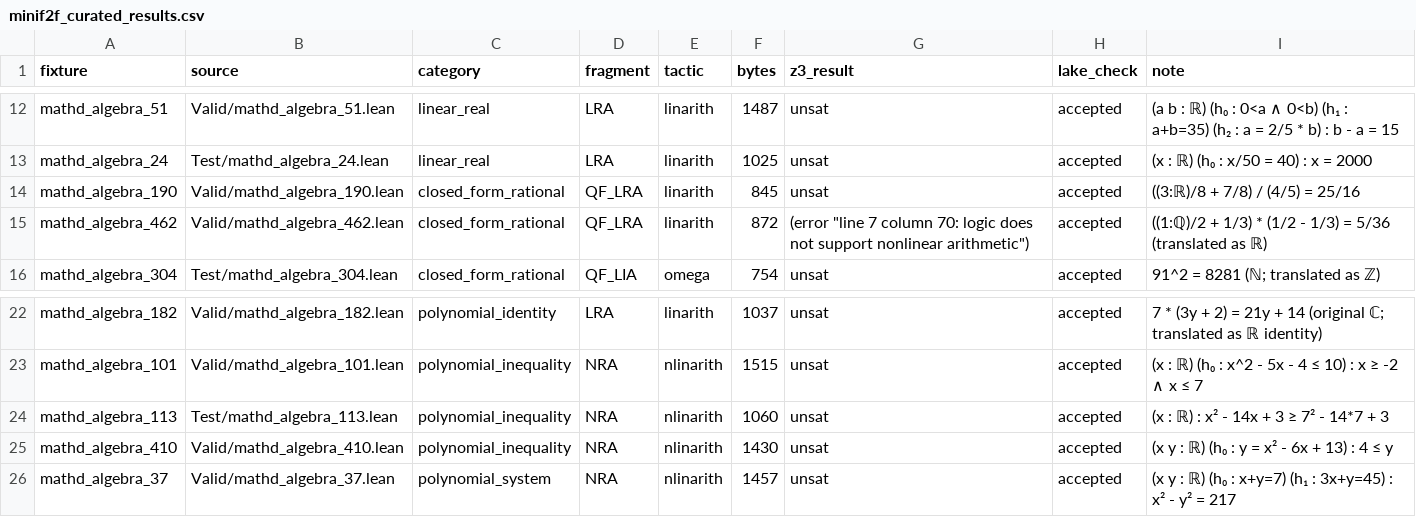
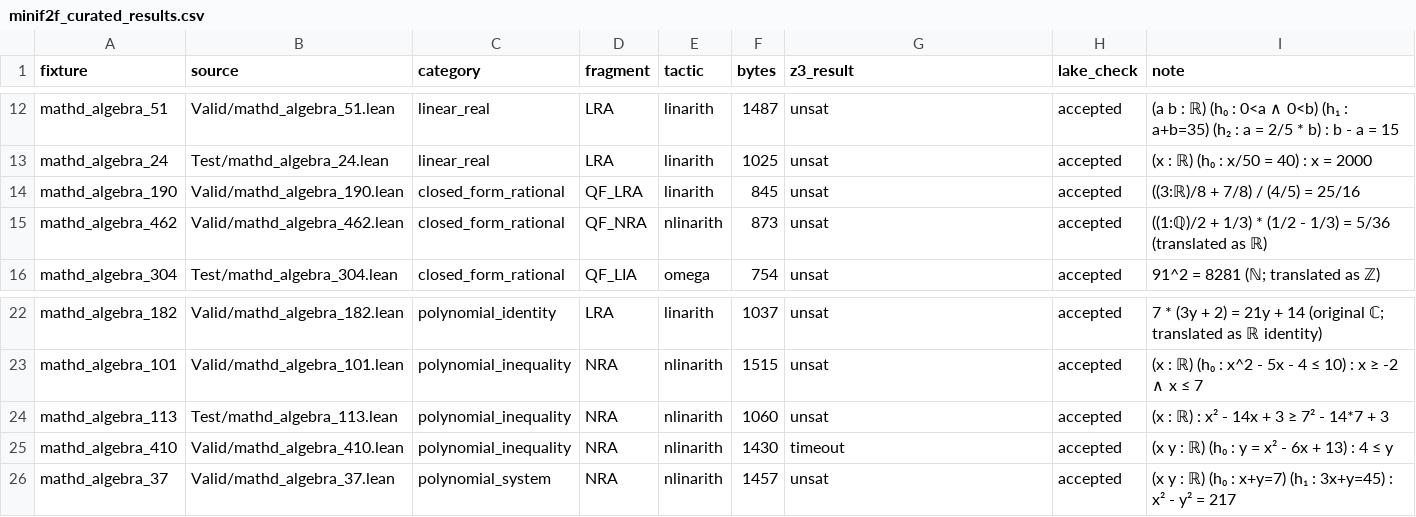
Before and after one commit to Luminous-Dynamics/symthaea, a CSV file: symthaea/docs/phase3-results/minif2f_curated_results.csv, drawn as a sheet; only a part is shown, gaps mark what is left out.

```diff
--- a/symthaea/docs/phase3-results/minif2f_curated_results.csv
+++ b/symthaea/docs/phase3-results/minif2f_curated_results.csv
@@ -14,3 +14,3 @@ mathd_algebra_24,Test/mathd_algebra_24.lean,linear_real,LRA,linarith,1025,unsat,
 mathd_algebra_190,Valid/mathd_algebra_190.lean,closed_form_rational,QF_LRA,linarith,845,unsat,accepted,((3:ℝ)/8 + 7/8) / (4/5) = 25/16
-mathd_algebra_462,Valid/mathd_algebra_462.lean,closed_form_rational,QF_LRA,linarith,872,(error "line 7 column 70: logic does not support nonlinear arithmetic"),accepted,((1:ℚ)/2 + 1/3) * (1/2 - 1/3) = 5/36 (translated as ℝ)
+mathd_algebra_462,Valid/mathd_algebra_462.lean,closed_form_rational,QF_NRA,nlinarith,873,unsat,accepted,((1:ℚ)/2 + 1/3) * (1/2 - 1/3) = 5/36 (translated as ℝ)
 mathd_algebra_304,Test/mathd_algebra_304.lean,closed_form_rational,QF_LIA,omega,754,unsat,accepted,91^2 = 8281 (ℕ; translated as ℤ)
@@ -24,3 +24,3 @@ mathd_algebra_101,Valid/mathd_algebra_101.lean,polynomial_inequality,NRA,nlinari
 mathd_algebra_113,Test/mathd_algebra_113.lean,polynomial_inequality,NRA,nlinarith,1060,unsat,accepted,(x : ℝ) : x² - 14x + 3 ≥ 7² - 14*7 + 3
-mathd_algebra_410,Valid/mathd_algebra_410.lean,polynomial_inequality,NRA,nlinarith,1430,unsat,accepted,(x y : ℝ) (h₀ : y = x² - 6x + 13) : 4 ≤ y
+mathd_algebra_410,Valid/mathd_algebra_410.lean,polynomial_inequality,NRA,nlinarith,1430,timeout,accepted,(x y : ℝ) (h₀ : y = x² - 6x + 13) : 4 ≤ y
 mathd_algebra_37,Valid/mathd_algebra_37.lean,polynomial_system,NRA,nlinarith,1457,unsat,accepted,(x y : ℝ) (h₀ : x+y=7) (h₁ : 3x+y=45) : x² - y² = 217
```
Also changed, not shown: 2 other files.
